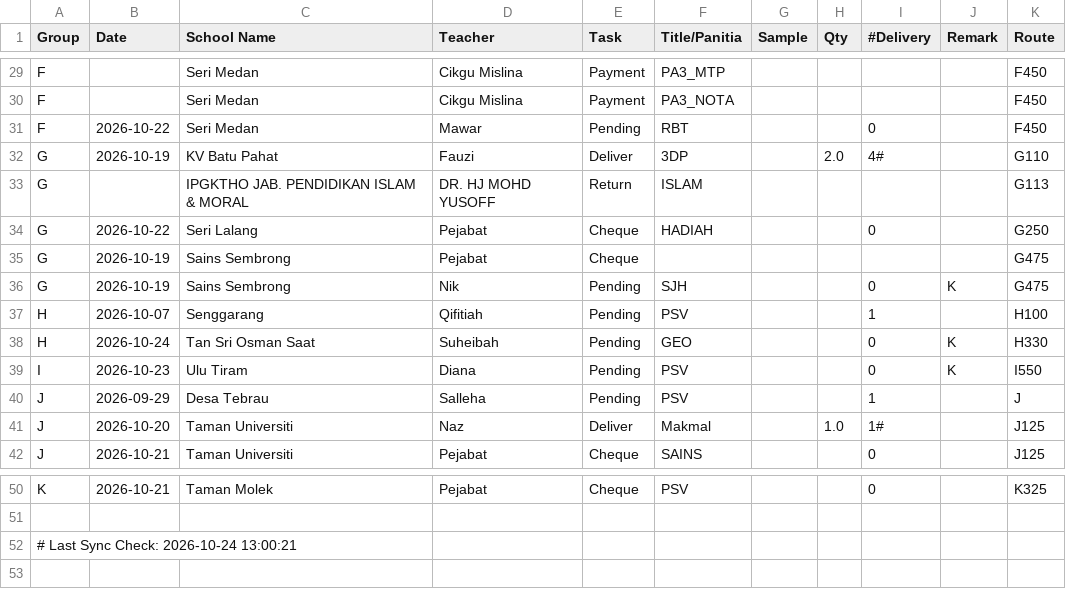
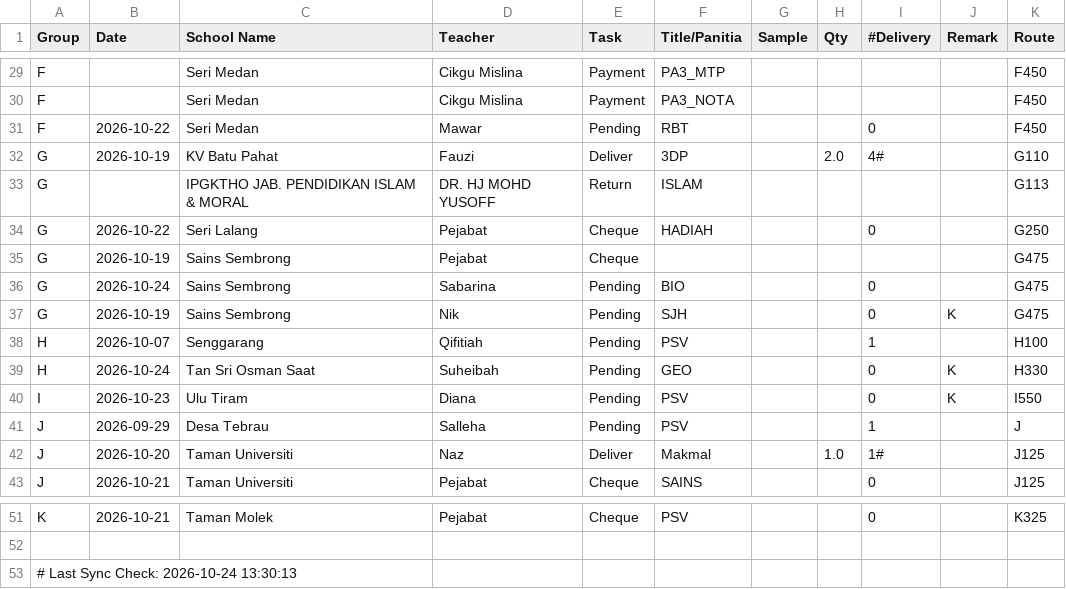
Before and after one commit to myscholar2298-coder/myscholar-dashboard, a CSV file: Extract_Dispatch_Data.csv, drawn as a sheet; only a part is shown, gaps mark what is left out.

Commit message:
Automated CSV update via Task Scheduler at 2026-10-24 13:30:13

```diff
--- a/Extract_Dispatch_Data.csv
+++ b/Extract_Dispatch_Data.csv
@@ -35,2 +35,3 @@ G,2026-10-22,Seri Lalang,Pejabat,Cheque,HADIAH,,,0,,G250
 G,2026-10-19,Sains Sembrong,Pejabat,Cheque,,,,,,G475
+G,2026-10-24,Sains Sembrong,Sabarina,Pending,BIO,,,0,,G475
 G,2026-10-19,Sains Sembrong,Nik,Pending,SJH,,,0,K,G475
@@ -51,2 +52,2 @@ K,2026-10-21,Taman Molek,Pejabat,Cheque,PSV,,,0,,K325
 
-# Last Sync Check: 2026-10-24 13:00:21
+# Last Sync Check: 2026-10-24 13:30:13
```
